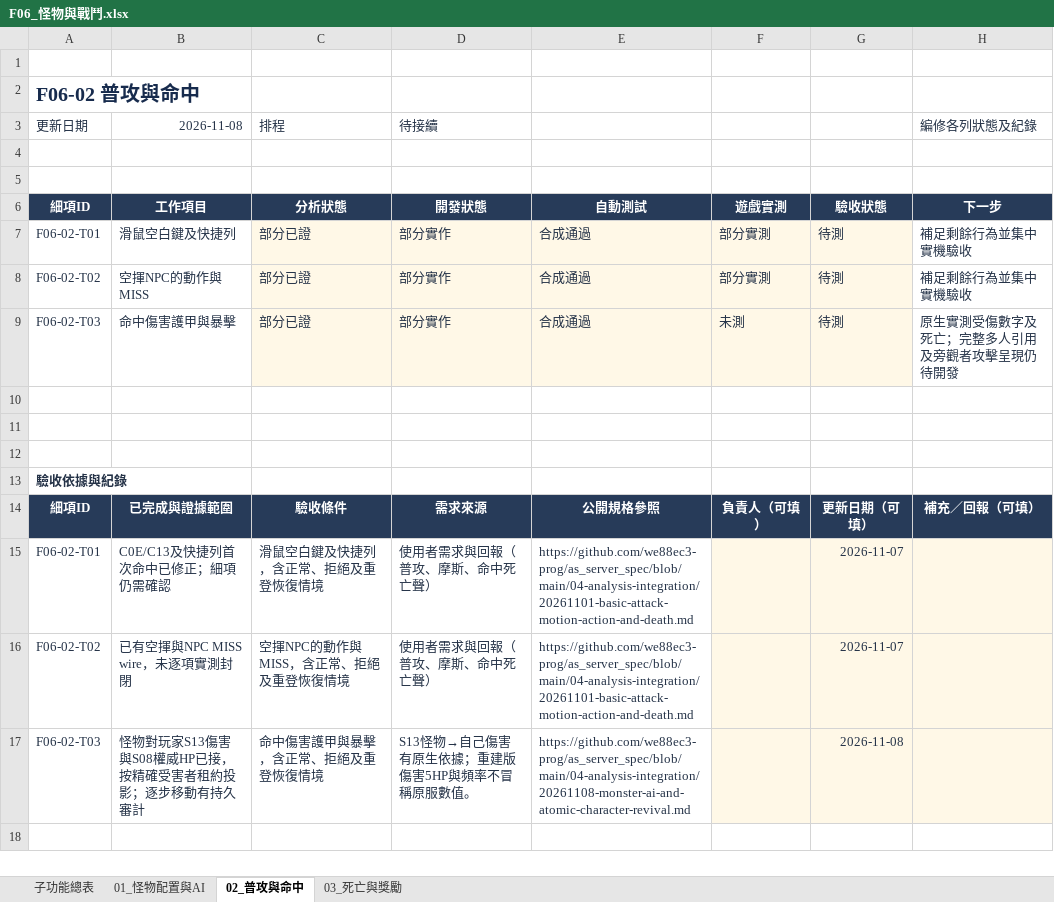
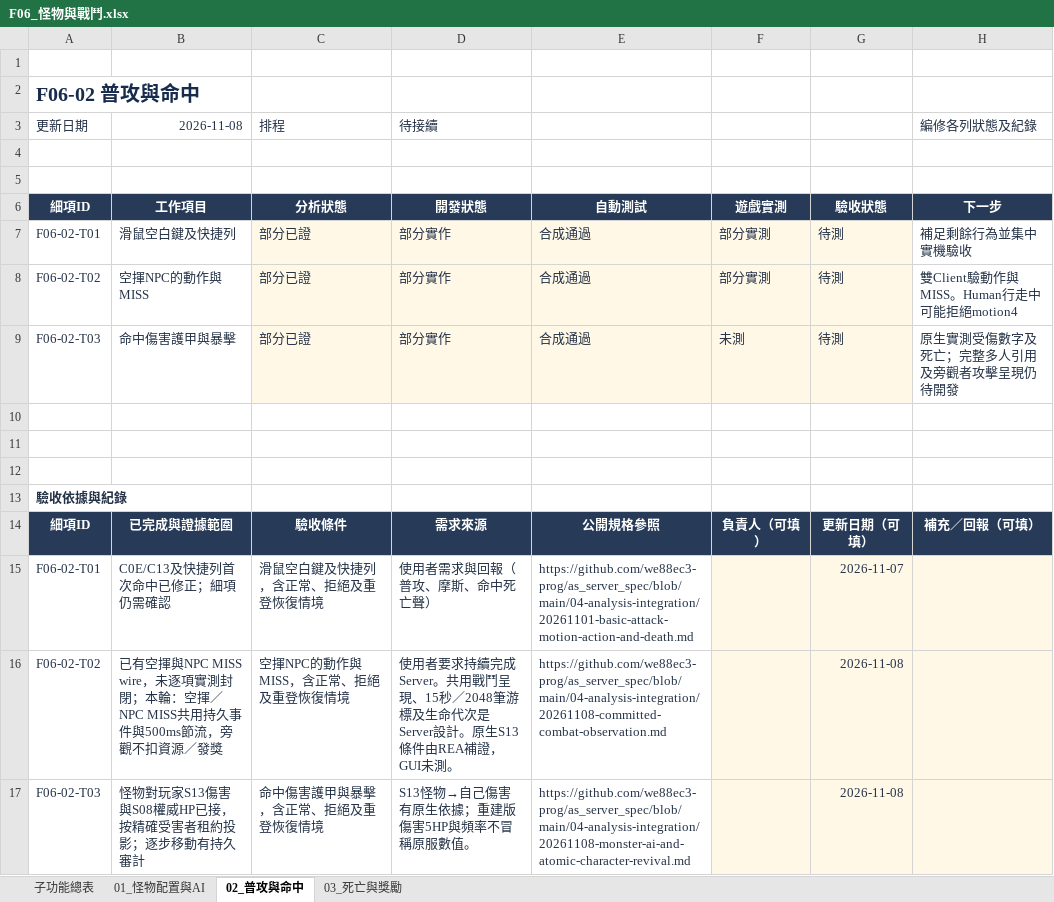
Before and after one commit to we88ec3-prog/as_server_spec, an Excel workbook: 06-development-tracking/details/F06_怪物與戰鬥.xlsx, sheet 02_普攻與命中, drawn as a sheet; values as stored, in another font and other column widths than the file's, no borders; conditional formats and table styles not drawn; the diff names each change by its address in the sheet, - before the commit and + after, or states it on an @@ line.

Commit message:
Specify committed combat observation and native display boundaries

```diff
--- a/06-development-tracking/details/F06_怪物與戰鬥.xlsx (sheet 02_普攻與命中)
+++ b/06-development-tracking/details/F06_怪物與戰鬥.xlsx (sheet 02_普攻與命中)
-H8 (編修各列狀態及紀錄): 補足剩餘行為並集中實機驗收
+H8 (編修各列狀態及紀錄): 雙Client驗動作與MISS。Human行走中可能拒絕motion4
-B16 (2026-11-08): …實測封閉
+B16 (2026-11-08): …實測封閉；本輪：空揮／NPC MISS共用持久事件與500ms節流，旁觀不扣資源／發獎
-D16 (待接續): 使用者需求與回報（普攻、摩斯、命中死亡聲）
+D16 (待接續): 使用者要求持續完成Server。共用戰鬥呈現、15秒／2048筆游標及生命代次是Server設計。原生S13條件由REA補證，GUI未測。
-E16: https://github.com/we88ec3-prog/as_server_spec/blob/main/04-analysis-integration/20261101-basic-attack-motion-action-and-death.md
+E16: https://github.com/we88ec3-prog/as_server_spec/blob/main/04-analysis-integration/20261108-committed-combat-observation.md
-G16: 2026-11-07
+G16: 2026-11-08
```
Also changed, not shown: sheet 03_死亡與獎勵, sheet 子功能總表, 06-development-tracking/00_Server開發總表.xlsx, 06-development-tracking/details/F17_聊天好友與組隊.xlsx, 14 other files.
